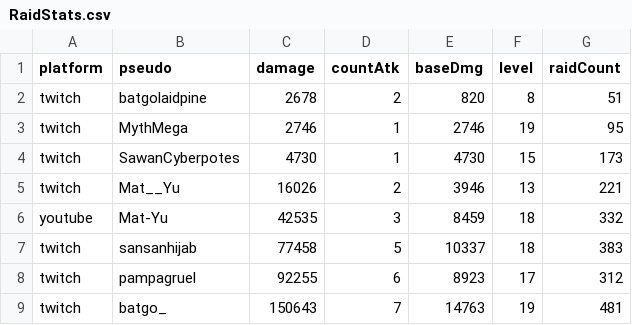
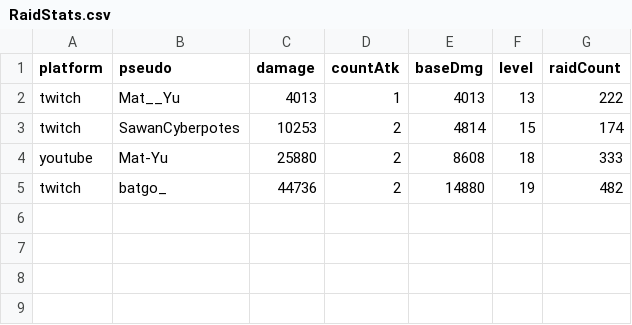
Before and after one commit to MythMega/mythmega.github.io, a CSV file: pokedexLive/assets/data/RaidStats.csv, drawn as a sheet.

```diff
--- a/pokedexLive/assets/data/RaidStats.csv
+++ b/pokedexLive/assets/data/RaidStats.csv
@@ -1,9 +1,5 @@
 platform;pseudo;damage;countAtk;baseDmg;level;raidCount
-twitch;batgolaidpine;2678;2;820;8;51
-twitch;MythMega;2746;1;2746;19;95
-twitch;SawanCyberpotes;4730;1;4730;15;173
-twitch;Mat__Yu;16026;2;3946;13;221
-youtube;Mat-Yu;42535;3;8459;18;332
-twitch;sansanhijab;77458;5;10337;18;383
-twitch;pampagruel;92255;6;8923;17;312
-twitch;batgo_;150643;7;14763;19;481
+twitch;Mat__Yu;4013;1;4013;13;222
+twitch;SawanCyberpotes;10253;2;4814;15;174
+youtube;Mat-Yu;25880;2;8608;18;333
+twitch;batgo_;44736;2;14880;19;482
```
Also changed, not shown: 9 other files.
